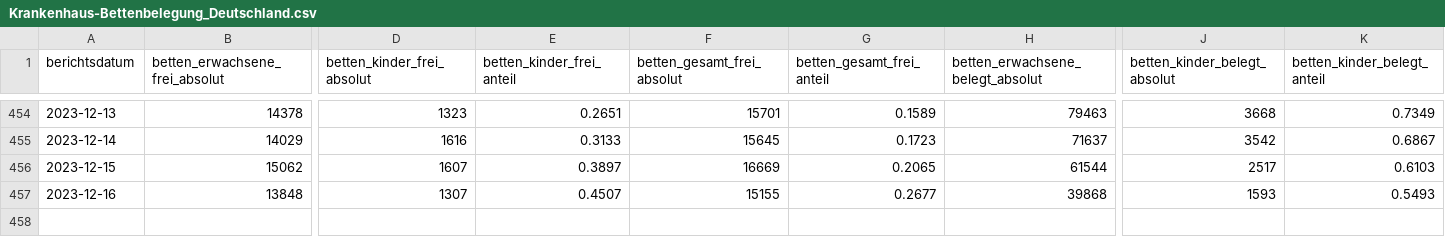
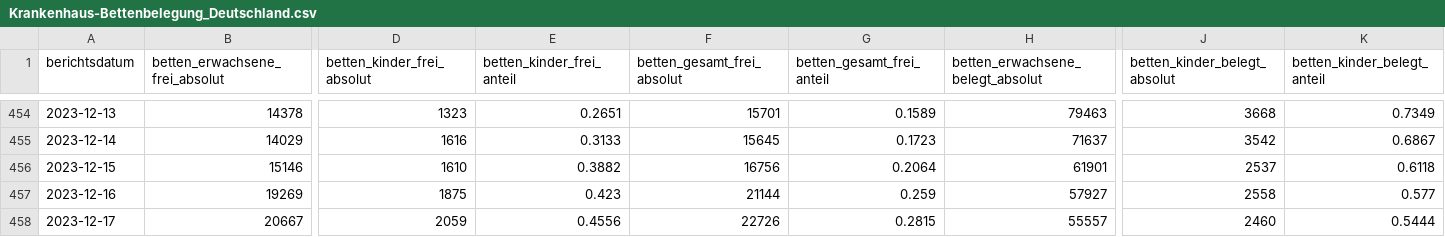
Before and after one commit to robert-koch-institut/Krankenhaus-Bettenbelegung_in_Deutschland, a CSV file: Krankenhaus-Bettenbelegung_Deutschland.csv, drawn as a sheet; only a part is shown, gaps mark what is left out; rows hold the shown columns only; the diff covers the shown part only; the diff names each change by its address in the sheet, - before the commit and + after, or states it on an @@ line.

```diff
--- a/Krankenhaus-Bettenbelegung_Deutschland.csv
+++ b/Krankenhaus-Bettenbelegung_Deutschland.csv
-B456 (betten_erwachsene_frei_absolut): 15062
+B456 (betten_erwachsene_frei_absolut): 15146
-D456 (betten_kinder_frei_absolut): 1607
+D456 (betten_kinder_frei_absolut): 1610
-E456 (betten_kinder_frei_anteil): 0.3897
+E456 (betten_kinder_frei_anteil): 0.3882
-F456 (betten_gesamt_frei_absolut): 16669
+F456 (betten_gesamt_frei_absolut): 16756
-G456 (betten_gesamt_frei_anteil): 0.2065
+G456 (betten_gesamt_frei_anteil): 0.2064
-H456 (betten_erwachsene_belegt_absolut): 61544
+H456 (betten_erwachsene_belegt_absolut): 61901
-J456 (betten_kinder_belegt_absolut): 2517
+J456 (betten_kinder_belegt_absolut): 2537
-K456 (betten_kinder_belegt_anteil): 0.6103
+K456 (betten_kinder_belegt_anteil): 0.6118
-B457 (betten_erwachsene_frei_absolut): 13848
+B457 (betten_erwachsene_frei_absolut): 19269
-D457 (betten_kinder_frei_absolut): 1307
+D457 (betten_kinder_frei_absolut): 1875
-E457 (betten_kinder_frei_anteil): 0.4507
+E457 (betten_kinder_frei_anteil): 0.423
-F457 (betten_gesamt_frei_absolut): 15155
+F457 (betten_gesamt_frei_absolut): 21144
-G457 (betten_gesamt_frei_anteil): 0.2677
+G457 (betten_gesamt_frei_anteil): 0.259
-H457 (betten_erwachsene_belegt_absolut): 39868
+H457 (betten_erwachsene_belegt_absolut): 57927
-J457 (betten_kinder_belegt_absolut): 1593
+J457 (betten_kinder_belegt_absolut): 2558
-K457 (betten_kinder_belegt_anteil): 0.5493
+K457 (betten_kinder_belegt_anteil): 0.577
+row 458: 2023-12-17 | 20667 | 2059 | 0.4556 | 22726 | 0.2815 | 55557 | 2460 | 0.5444
```
Also changed, not shown: 8 edited cells elsewhere in this file, Krankenhaus-Bettenbelegung_Bundeslaender.csv, 1 other file.
